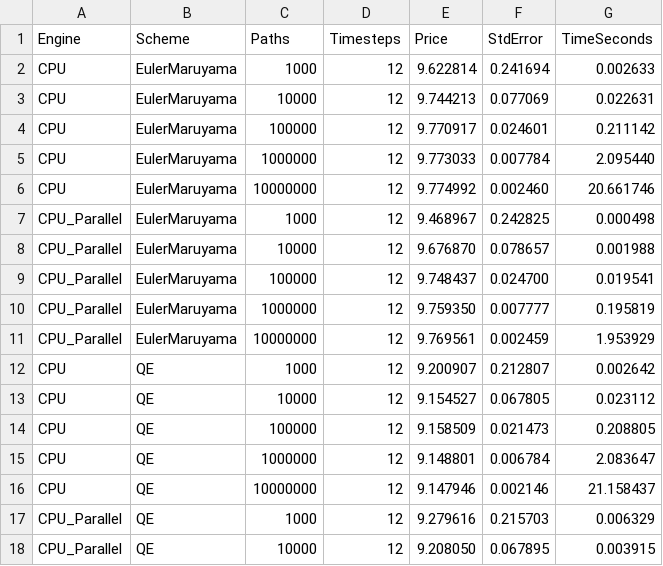
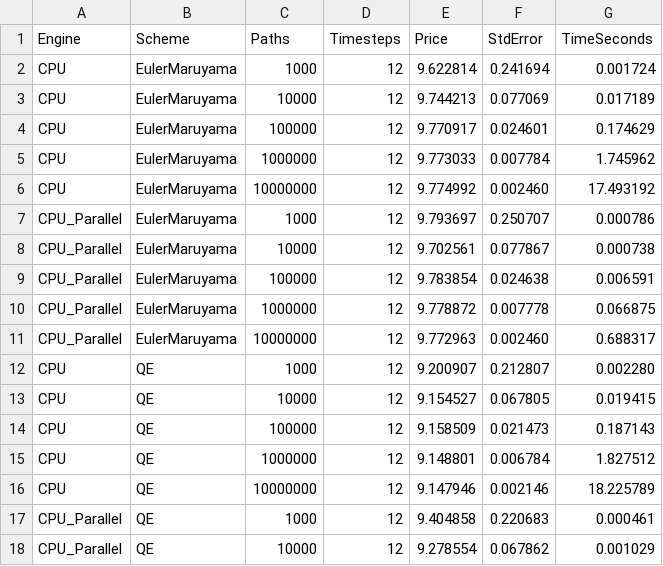
Before and after one commit to jairosp/heston_monte_carlo, a CSV file: benchmarks/benchmarks.csv, drawn as a sheet; only a part is shown; the diff covers the shown part only.

Commit message:
New graphs and benchmarks

```diff
--- a/benchmarks/benchmarks.csv
+++ b/benchmarks/benchmarks.csv
@@ -1,18 +1,18 @@
 Engine,Scheme,Paths,Timesteps,Price,StdError,TimeSeconds
-CPU,EulerMaruyama,1000,12,9.622814,0.241694,0.002633
-CPU,EulerMaruyama,10000,12,9.744213,0.077069,0.022631
-CPU,EulerMaruyama,100000,12,9.770917,0.024601,0.211142
-CPU,EulerMaruyama,1000000,12,9.773033,0.007784,2.095440
-CPU,EulerMaruyama,10000000,12,9.774992,0.002460,20.661746
-CPU_Parallel,EulerMaruyama,1000,12,9.468967,0.242825,0.000498
-CPU_Parallel,EulerMaruyama,10000,12,9.676870,0.078657,0.001988
-CPU_Parallel,EulerMaruyama,100000,12,9.748437,0.024700,0.019541
-CPU_Parallel,EulerMaruyama,1000000,12,9.759350,0.007777,0.195819
-CPU_Parallel,EulerMaruyama,10000000,12,9.769561,0.002459,1.953929
-CPU,QE,1000,12,9.200907,0.212807,0.002642
-CPU,QE,10000,12,9.154527,0.067805,0.023112
-CPU,QE,100000,12,9.158509,0.021473,0.208805
-CPU,QE,1000000,12,9.148801,0.006784,2.083647
-CPU,QE,10000000,12,9.147946,0.002146,21.158437
-CPU_Parallel,QE,1000,12,9.279616,0.215703,0.006329
-CPU_Parallel,QE,10000,12,9.208050,0.067895,0.003915
+CPU,EulerMaruyama,1000,12,9.622814,0.241694,0.001724
+CPU,EulerMaruyama,10000,12,9.744213,0.077069,0.017189
+CPU,EulerMaruyama,100000,12,9.770917,0.024601,0.174629
+CPU,EulerMaruyama,1000000,12,9.773033,0.007784,1.745962
+CPU,EulerMaruyama,10000000,12,9.774992,0.002460,17.493192
+CPU_Parallel,EulerMaruyama,1000,12,9.793697,0.250707,0.000786
+CPU_Parallel,EulerMaruyama,10000,12,9.702561,0.077867,0.000738
+CPU_Parallel,EulerMaruyama,100000,12,9.783854,0.024638,0.006591
+CPU_Parallel,EulerMaruyama,1000000,12,9.778872,0.007778,0.066875
+CPU_Parallel,EulerMaruyama,10000000,12,9.772963,0.002460,0.688317
+CPU,QE,1000,12,9.200907,0.212807,0.002280
+CPU,QE,10000,12,9.154527,0.067805,0.019415
+CPU,QE,100000,12,9.158509,0.021473,0.187143
+CPU,QE,1000000,12,9.148801,0.006784,1.827512
+CPU,QE,10000000,12,9.147946,0.002146,18.225789
+CPU_Parallel,QE,1000,12,9.404858,0.220683,0.000461
+CPU_Parallel,QE,10000,12,9.278554,0.067862,0.001029
```
Also changed, not shown: 10 added rows and 8 edited cells elsewhere in this file, 8 other files.
